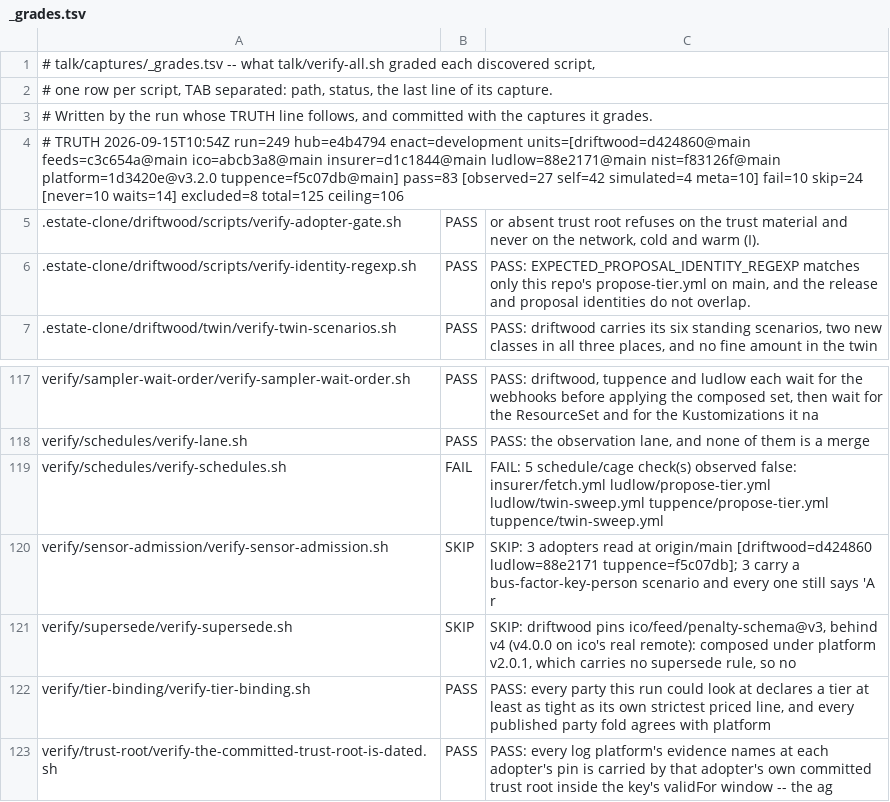
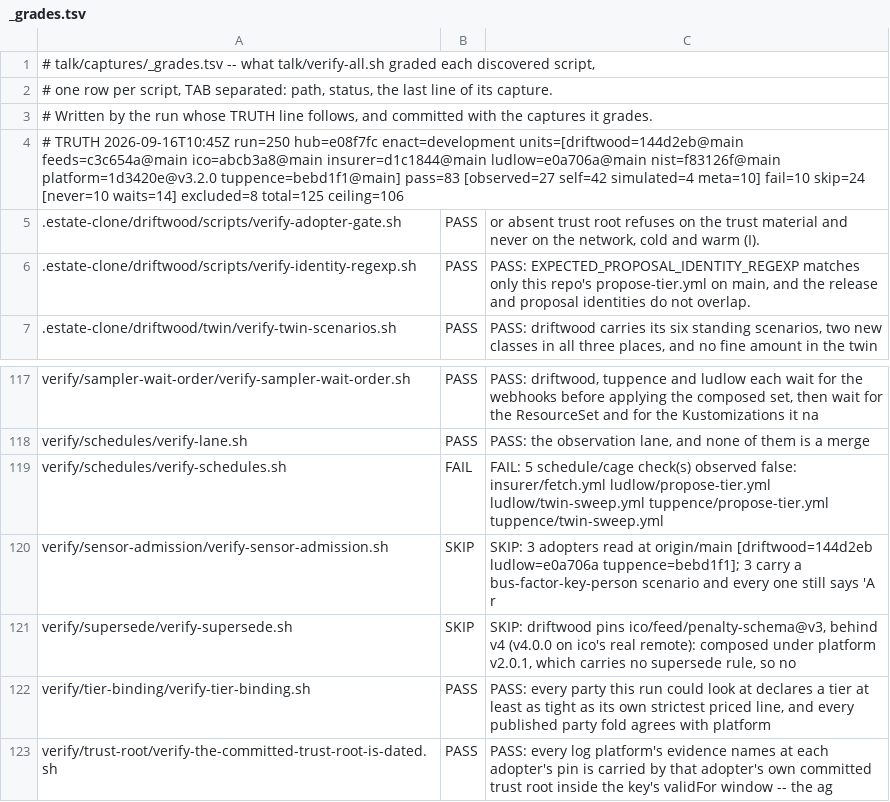
Before and after one commit to policy-as-versioned-flux/policy-as-versioned-flux, a TSV file: talk/captures/_grades.tsv, drawn as a sheet; only a part is shown, gaps mark what is left out.

Commit message:
truth: record run 250 [skip ci]

```diff
--- a/talk/captures/_grades.tsv
+++ b/talk/captures/_grades.tsv
@@ -3,3 +3,3 @@
 # Written by the run whose TRUTH line follows, and committed with the captures it grades.
-# TRUTH 2026-09-15T10:54Z run=249 hub=e4b4794 enact=development units=[driftwood=d424860@main feeds=c3c654a@main ico=abcb3a8@main insurer=d1c1844@main ludlow=88e2171@main nist=f83126f@main platform=1d3420e@v3.2.0 tuppence=f5c07db@main] pass=83 [observed=27 self=42 simulated=4 meta=10] fail=10 skip=24 [never=10 waits=14] excluded=8 total=125 ceiling=106
+# TRUTH 2026-09-16T10:45Z run=250 hub=e08f7fc enact=development units=[driftwood=144d2eb@main feeds=c3c654a@main ico=abcb3a8@main insurer=d1c1844@main ludlow=e0a706a@main nist=f83126f@main platform=1d3420e@v3.2.0 tuppence=bebd1f1@main] pass=83 [observed=27 self=42 simulated=4 meta=10] fail=10 skip=24 [never=10 waits=14] excluded=8 total=125 ceiling=106
 .estate-clone/driftwood/scripts/verify-adopter-gate.sh	PASS	      or absent trust root refuses on the trust material and never on the network, cold and warm (I).
@@ -119,3 +119,3 @@ verify/schedules/verify-lane.sh	PASS	PASS: the observation lane, and none of the
 verify/schedules/verify-schedules.sh	FAIL	FAIL: 5 schedule/cage check(s) observed false: insurer/fetch.yml ludlow/propose-tier.yml ludlow/twin-sweep.yml tuppence/propose-tier.yml tuppence/twin-sweep.yml
-verify/sensor-admission/verify-sensor-admission.sh	SKIP	SKIP: 3 adopters read at origin/main [driftwood=d424860 ludlow=88e2171 tuppence=f5c07db]; 3 carry a bus-factor-key-person scenario and every one still says 'A r
+verify/sensor-admission/verify-sensor-admission.sh	SKIP	SKIP: 3 adopters read at origin/main [driftwood=144d2eb ludlow=e0a706a tuppence=bebd1f1]; 3 carry a bus-factor-key-person scenario and every one still says 'A r
 verify/supersede/verify-supersede.sh	SKIP	SKIP: driftwood pins ico/feed/penalty-schema@v3, behind v4 (v4.0.0 on ico's real remote): composed under platform v2.0.1, which carries no supersede rule, so no
```
Also changed, not shown: 31 other files.
